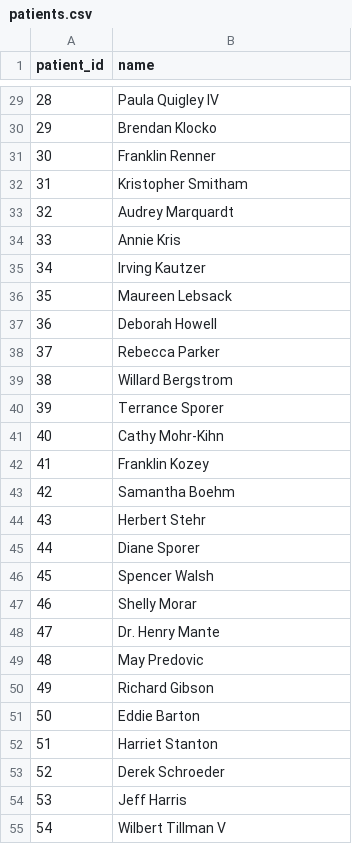
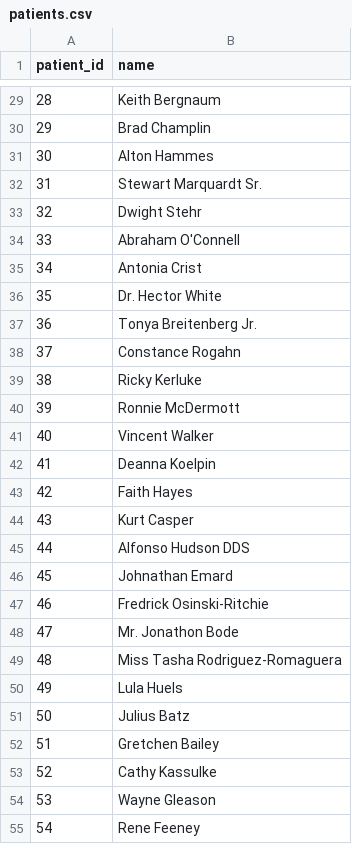
Before and after one commit to dvirgoldhamer/coding-projects, a CSV file: typescript/recon_engine/data/patients.csv, drawn as a sheet; only a part is shown, gaps mark what is left out; the diff covers the shown part only.

```diff
--- a/typescript/recon_engine/data/patients.csv
+++ b/typescript/recon_engine/data/patients.csv
@@ -29,27 +29,27 @@ patient_id,name
-28,Paula Quigley IV
-29,Brendan Klocko
-30,Franklin Renner
-31,Kristopher Smitham
-32,Audrey Marquardt
-33,Annie Kris
-34,Irving Kautzer
-35,Maureen Lebsack
-36,Deborah Howell
-37,Rebecca Parker
-38,Willard Bergstrom
-39,Terrance Sporer
-40,Cathy Mohr-Kihn
-41,Franklin Kozey
-42,Samantha Boehm
-43,Herbert Stehr
-44,Diane Sporer
-45,Spencer Walsh
-46,Shelly Morar
-47,Dr. Henry Mante
-48,May Predovic
-49,Richard Gibson
-50,Eddie Barton
-51,Harriet Stanton
-52,Derek Schroeder
-53,Jeff Harris
-54,Wilbert Tillman V
+28,Keith Bergnaum
+29,Brad Champlin
+30,Alton Hammes
+31,Stewart Marquardt Sr.
+32,Dwight Stehr
+33,Abraham O'Connell
+34,Antonia Crist
+35,Dr. Hector White
+36,Tonya Breitenberg Jr.
+37,Constance Rogahn
+38,Ricky Kerluke
+39,Ronnie McDermott
+40,Vincent Walker
+41,Deanna Koelpin
+42,Faith Hayes
+43,Kurt Casper
+44,Alfonso Hudson DDS
+45,Johnathan Emard
+46,Fredrick Osinski-Ritchie
+47,Mr. Jonathon Bode
+48,Miss Tasha Rodriguez-Romaguera
+49,Lula Huels
+50,Julius Batz
+51,Gretchen Bailey
+52,Cathy Kassulke
+53,Wayne Gleason
+54,Rene Feeney
```
Also changed, not shown: 173 edited cells elsewhere in this file, typescript/recon_engine/data/claims.csv, 2 other files.
